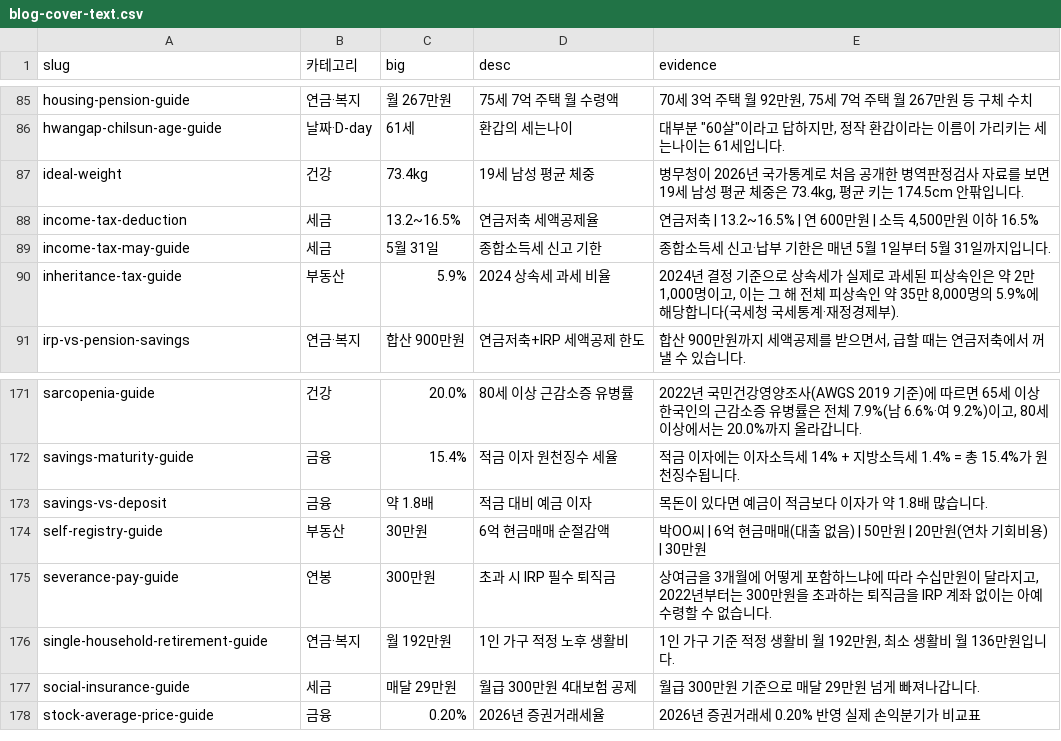
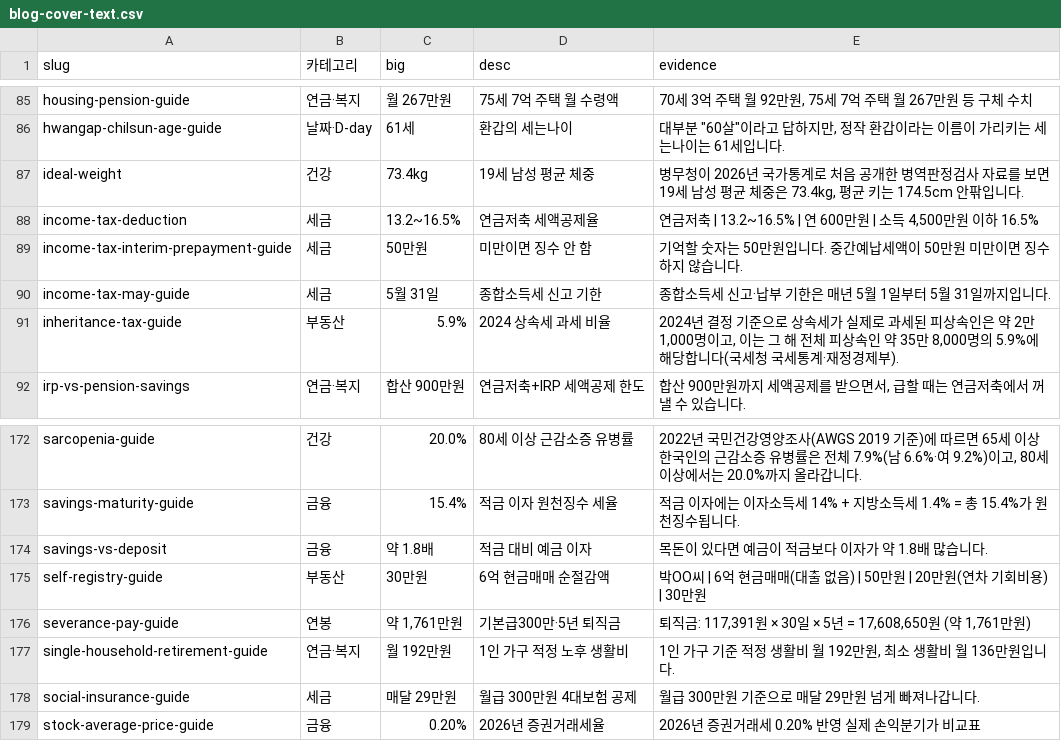
Before and after one commit to kim0618/jptcalc, a CSV file: design/blog-cover-text.csv, drawn as a sheet; only a part is shown, gaps mark what is left out.

```diff
--- a/design/blog-cover-text.csv
+++ b/design/blog-cover-text.csv
@@ -88,2 +88,3 @@ ideal-weight,건강,73.4kg,19세 남성 평균 체중,"병무청이 2026년 국
 income-tax-deduction,세금,13.2~16.5%,연금저축 세액공제율,"연금저축 | 13.2~16.5% | 연 600만원 | 소득 4,500만원 이하 16.5%"
+income-tax-interim-prepayment-guide,세금,50만원,미만이면 징수 안 함,기억할 숫자는 50만원입니다. 중간예납세액이 50만원 미만이면 징수하지 않습니다.
 income-tax-may-guide,세금,5월 31일,종합소득세 신고 기한,종합소득세 신고·납부 기한은 매년 5월 1일부터 5월 31일까지입니다.
@@ -174,3 +175,3 @@ savings-vs-deposit,금융,약 1.8배,적금 대비 예금 이자,목돈이 있
 self-registry-guide,부동산,30만원,6억 현금매매 순절감액,박OO씨 | 6억 현금매매(대출 없음) | 50만원 | 20만원(연차 기회비용) | 30만원
-severance-pay-guide,연봉,300만원,초과 시 IRP 필수 퇴직금,"상여금을 3개월에 어떻게 포함하느냐에 따라 수십만원이 달라지고, 2022년부터는 300만원을 초과하는 퇴직금을 IRP 계좌 없이는 아예 수령할 수 없습니다."
+severance-pay-guide,연봉,"약 1,761만원",기본급300만·5년 퇴직금,"퇴직금: 117,391원 × 30일 × 5년 = 17,608,650원 (약 1,761만원)"
 single-household-retirement-guide,연금·복지,월 192만원,1인 가구 적정 노후 생활비,"1인 가구 기준 적정 생활비 월 192만원, 최소 생활비 월 136만원입니다."
```
Also changed, not shown: 27 other files.
